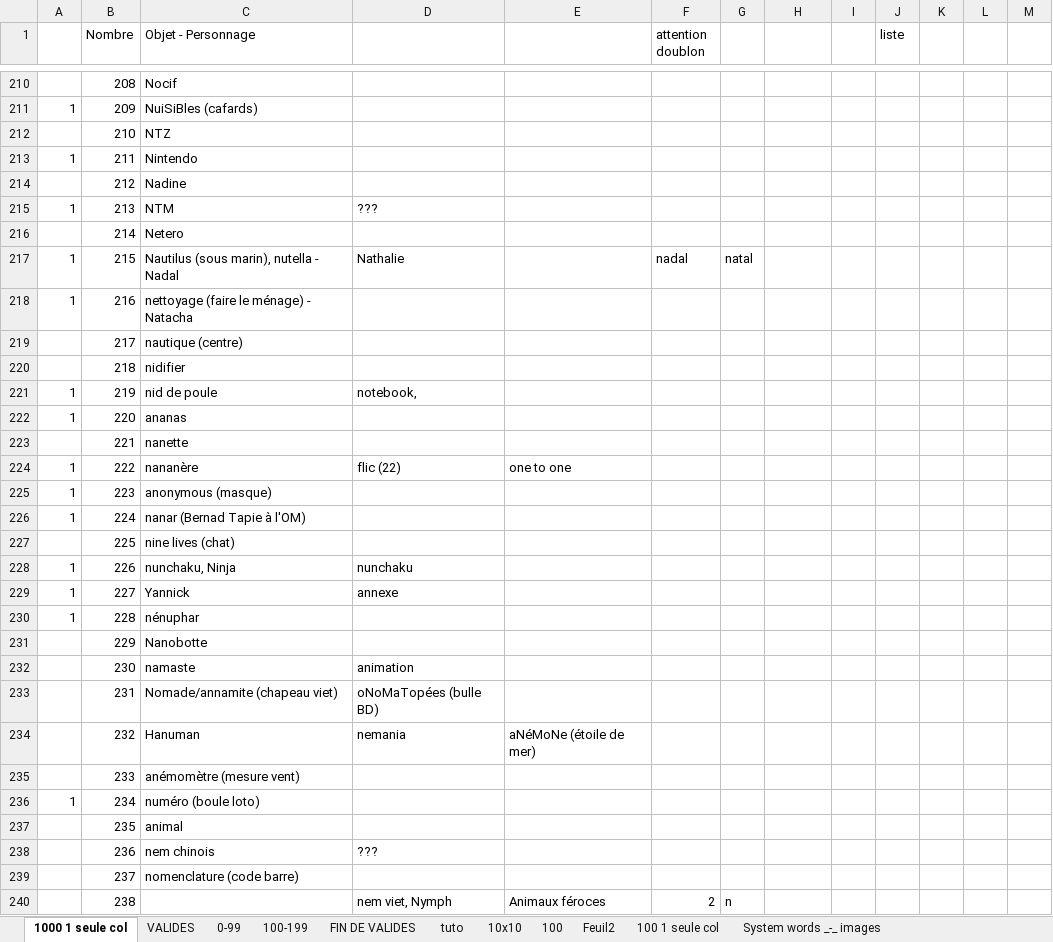
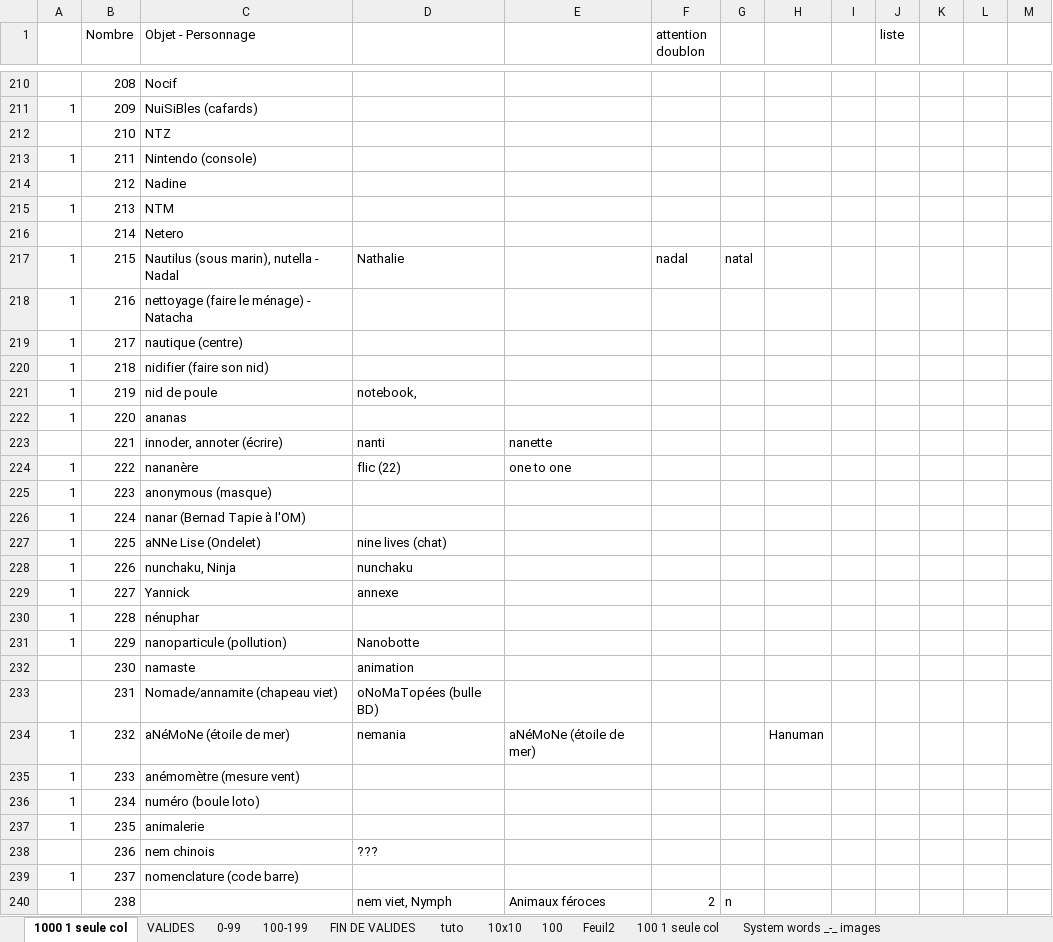
Before and after one commit to obrunet/Memory_systems_-_Anki_decks, an Excel workbook: 00.Memory systems/System words _-_ images.xlsx, sheet 1000 1 seule col, drawn as a sheet; only a part is shown, gaps mark what is left out; values as stored, in another font and other column widths than the file's, no cell formats; the diff covers the shown part only; the diff names each change by its address in the sheet, - before the commit and + after, or states it on an @@ line.

```diff
--- a/00.Memory systems/System words _-_ images.xlsx (sheet 1000 1 seule col)
+++ b/00.Memory systems/System words _-_ images.xlsx (sheet 1000 1 seule col)
-C213 (Objet - Personnage): Nintendo
+C213 (Objet - Personnage): Nintendo (console)
-D215: ???
+D215: (empty)
-A219:A220: (empty)
+A219:A220: 1
-C220 (Objet - Personnage): nidifier
+C220 (Objet - Personnage): nidifier (faire son nid)
-C223 (Objet - Personnage): nanette
+C223 (Objet - Personnage): innoder, annoter (écrire)
-D223: (empty)
+D223: nanti
-E223: (empty)
+E223: nanette
-A227: (empty)
+A227: 1
-C227 (Objet - Personnage): nine lives (chat)
+C227 (Objet - Personnage): aNNe Lise (Ondelet)
-D227: (empty)
+D227: nine lives (chat)
-A231: (empty)
+A231: 1
-C231 (Objet - Personnage): Nanobotte
+C231 (Objet - Personnage): nanoparticule (pollution)
-D231: (empty)
+D231: Nanobotte
-A234:A235: (empty)
+A234:A235: 1
-C234 (Objet - Personnage): Hanuman
+C234 (Objet - Personnage): aNéMoNe (étoile de mer)
-H234: (empty)
+H234: Hanuman
-A237: (empty)
+A237: 1
-C237 (Objet - Personnage): animal
+C237 (Objet - Personnage): animalerie
-A239: (empty)
+A239: 1
```
Also changed, not shown: 87 edited cells elsewhere in this sheet, cell formats.
